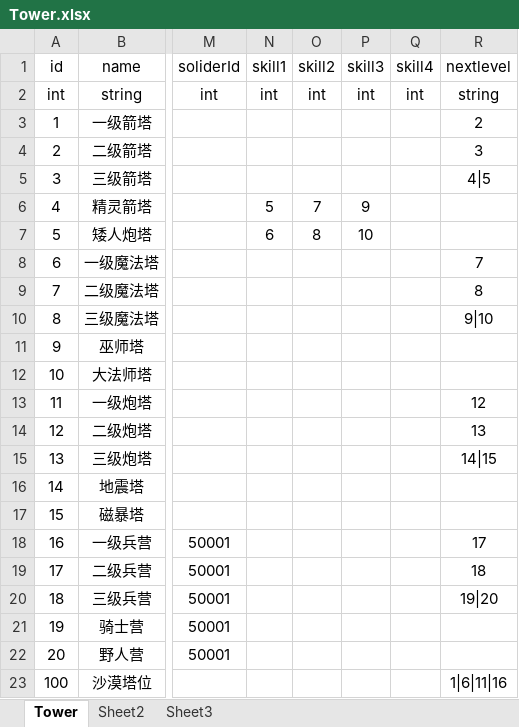
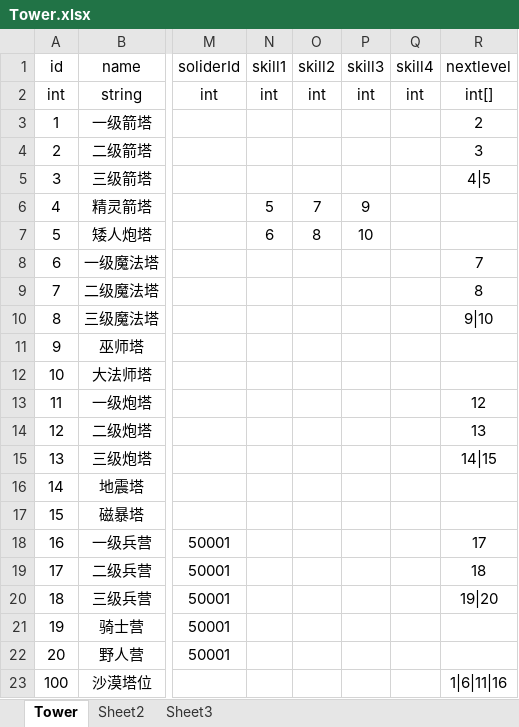
Before and after one commit to pixar2016/Assets, an Excel workbook: Data/Excel/Tower.xlsx, sheet Tower, drawn as a sheet; only a part is shown, gaps mark what is left out; values as stored, in another font and other column widths than the file's, no borders; the diff names each change by its address in the sheet, - before the commit and + after, or states it on an @@ line.

```diff
--- a/Data/Excel/Tower.xlsx (sheet Tower)
+++ b/Data/Excel/Tower.xlsx (sheet Tower)
-R2 (nextlevel): string
+R2 (nextlevel): int[]
```
Also changed, not shown: 18 other files.
